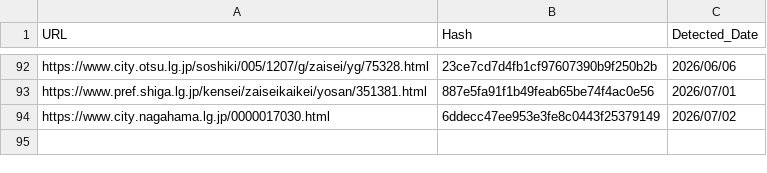
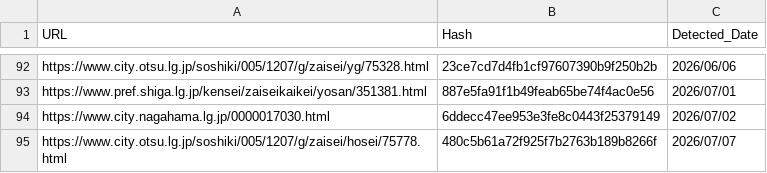
Before and after one commit to 127ytko/kanko-budget, a CSV file: processed_history.csv, drawn as a sheet; only a part is shown, gaps mark what is left out.

```diff
--- a/processed_history.csv
+++ b/processed_history.csv
@@ -94 +94,2 @@ https://www.pref.shiga.lg.jp/kensei/zaiseikaikei/yosan/351381.html,887e5fa91f1b4
 https://www.city.nagahama.lg.jp/0000017030.html,6ddecc47ee953e3fe8c0443f25379149,2026/07/02
+https://www.city.otsu.lg.jp/soshiki/005/1207/g/zaisei/hosei/75778.html,480c5b61a72f925f7b2763b189b8266f,2026/07/07
```
Also changed, not shown: multi_municipality_budget_analysis.csv, 2 other files.
